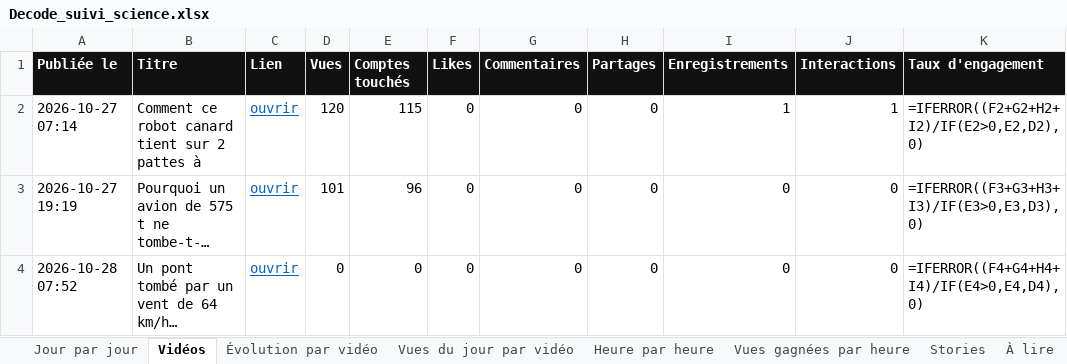
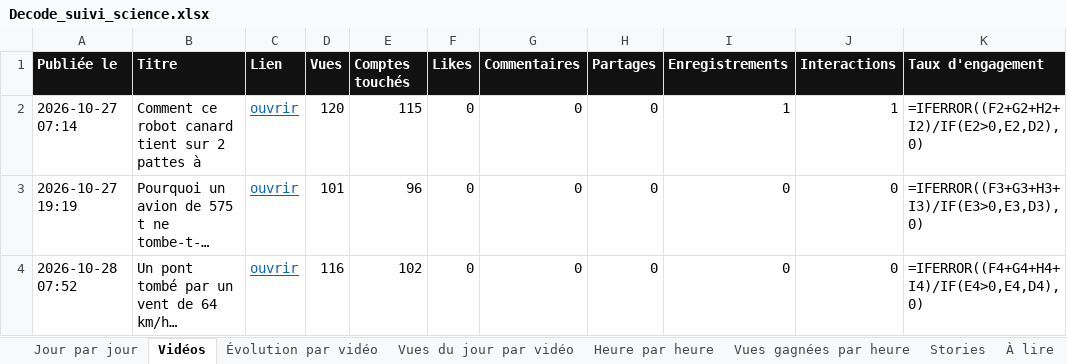
Before and after one commit to StudioDecodeDiffusion/reels-factory, an Excel workbook: suivi/Decode_suivi_science.xlsx, sheet Vidéos, drawn as a sheet; only a part is shown; long unchanged cells end in …; values as stored, in another font and other column widths than the file's, no borders; formulas without a stored value are shown as written; charts and pictures not drawn; the diff names each change by its address in the sheet, - before the commit and + after, or states it on an @@ line.

```diff
--- a/suivi/Decode_suivi_science.xlsx (sheet Vidéos)
+++ b/suivi/Decode_suivi_science.xlsx (sheet Vidéos)
-D4 (Vues): 0
+D4 (Vues): 116
-E4 (Comptes touchés): 0
+E4 (Comptes touchés): 102
```
Also changed, not shown: sheet Jour par jour, sheet Évolution par vidéo, suivi/Decode_suivi_actu.xlsx, suivi/Decode_suivi_eco.xlsx, 7 other files.
